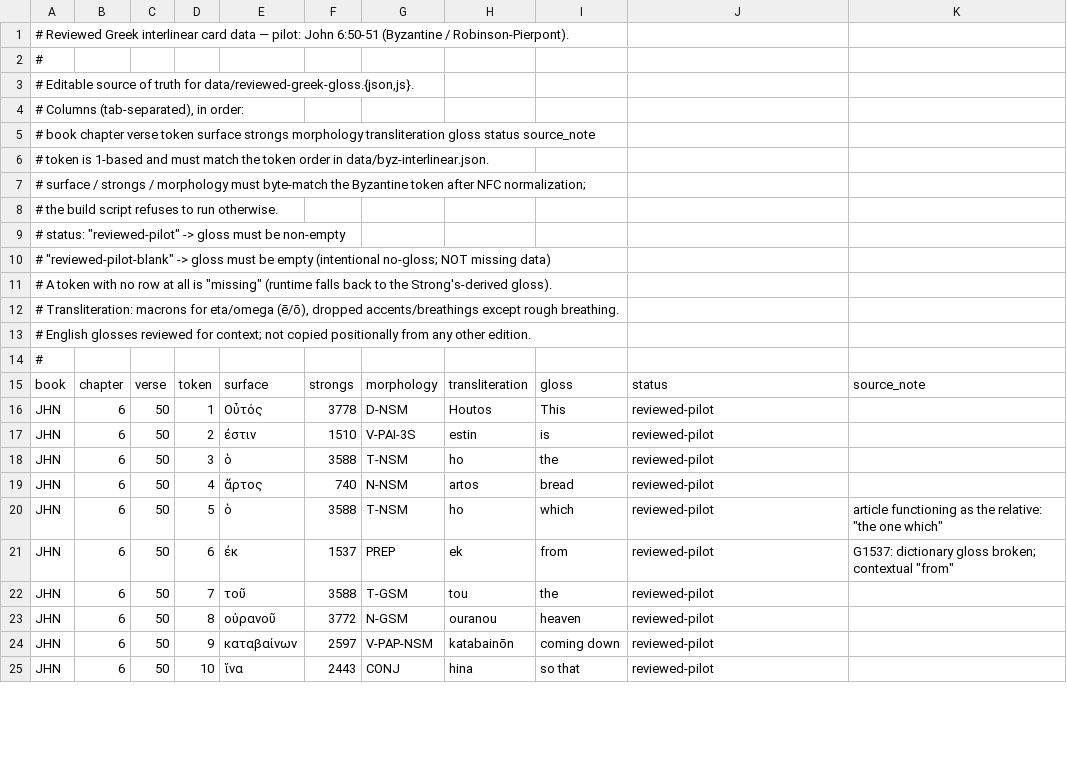
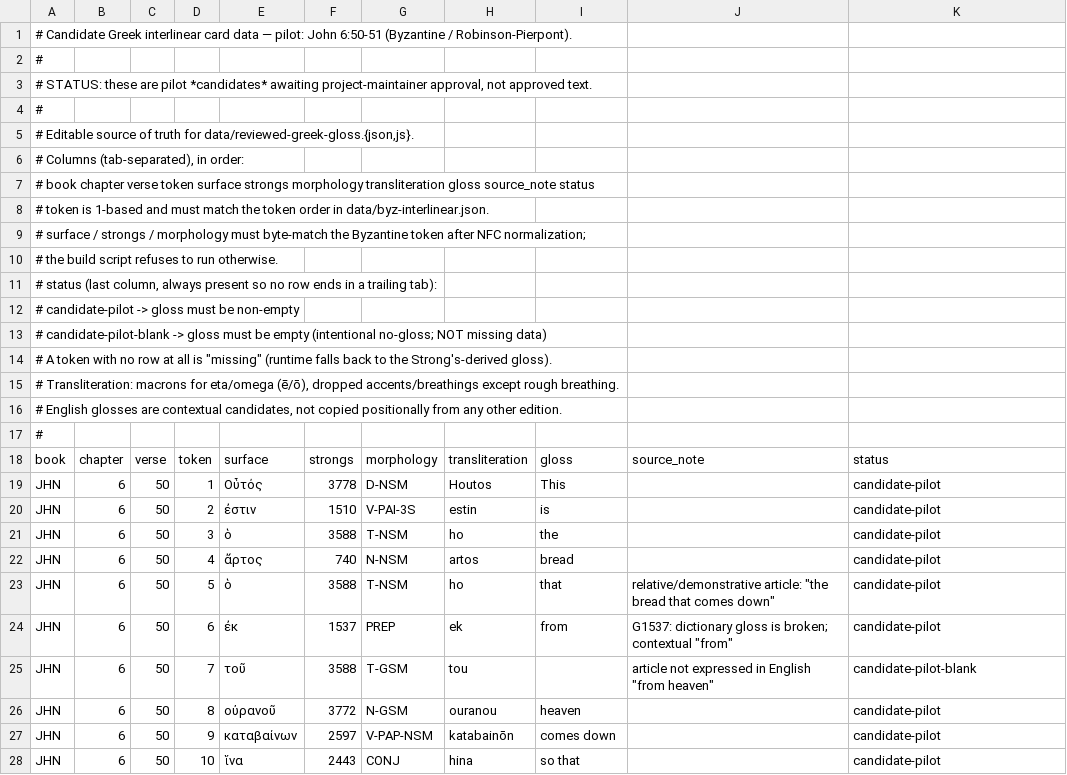
Before and after one commit to Hayg-Hay/Maranatha, a TSV file: build/sources/reviewed-greek-gloss/john-6-50-51.tsv, drawn as a sheet; only a part is shown; the diff covers the shown part only.

Commit message:
Make Greek gloss pilot optional; use candidate statuses and revised glosses

```diff
--- a/build/sources/reviewed-greek-gloss/john-6-50-51.tsv
+++ b/build/sources/reviewed-greek-gloss/john-6-50-51.tsv
@@ -1,2 +1,4 @@
-# Reviewed Greek interlinear card data — pilot: John 6:50-51 (Byzantine / Robinson-Pierpont).
+# Candidate Greek interlinear card data — pilot: John 6:50-51 (Byzantine / Robinson-Pierpont).
+#
+# STATUS: these are pilot *candidates* awaiting project-maintainer approval, not approved text.
 #
@@ -4,3 +6,3 @@
 # Columns (tab-separated), in order:
-#   book chapter verse token surface strongs morphology transliteration gloss status source_note
+#   book chapter verse token surface strongs morphology transliteration gloss source_note status
 # token is 1-based and must match the token order in data/byz-interlinear.json.
@@ -8,18 +10,19 @@
 #   the build script refuses to run otherwise.
-# status: "reviewed-pilot"      -> gloss must be non-empty
-#         "reviewed-pilot-blank"  -> gloss must be empty (intentional no-gloss; NOT missing data)
+# status (last column, always present so no row ends in a trailing tab):
+#   candidate-pilot        -> gloss must be non-empty
+#   candidate-pilot-blank  -> gloss must be empty (intentional no-gloss; NOT missing data)
 # A token with no row at all is "missing" (runtime falls back to the Strong's-derived gloss).
 # Transliteration: macrons for eta/omega (ē/ō), dropped accents/breathings except rough breathing.
-# English glosses reviewed for context; not copied positionally from any other edition.
+# English glosses are contextual candidates, not copied positionally from any other edition.
 #
-book	chapter	verse	token	surface	strongs	morphology	transliteration	gloss	status	source_note
-JHN	6	50	1	Οὗτός	3778	D-NSM	Houtos	This	reviewed-pilot	
-JHN	6	50	2	ἐστιν	1510	V-PAI-3S	estin	is	reviewed-pilot	
-JHN	6	50	3	ὁ	3588	T-NSM	ho	the	reviewed-pilot	
-JHN	6	50	4	ἄρτος	740	N-NSM	artos	bread	reviewed-pilot	
-JHN	6	50	5	ὁ	3588	T-NSM	ho	which	reviewed-pilot	article functioning as the relative: "the one which"
-JHN	6	50	6	ἐκ	1537	PREP	ek	from	reviewed-pilot	G1537: dictionary gloss broken; contextual "from"
-JHN	6	50	7	τοῦ	3588	T-GSM	tou	the	reviewed-pilot	
-JHN	6	50	8	οὐρανοῦ	3772	N-GSM	ouranou	heaven	reviewed-pilot	
-JHN	6	50	9	καταβαίνων	2597	V-PAP-NSM	katabainōn	coming down	reviewed-pilot	
-JHN	6	50	10	ἵνα	2443	CONJ	hina	so that	reviewed-pilot	
+book	chapter	verse	token	surface	strongs	morphology	transliteration	gloss	source_note	status
+JHN	6	50	1	Οὗτός	3778	D-NSM	Houtos	This		candidate-pilot
+JHN	6	50	2	ἐστιν	1510	V-PAI-3S	estin	is		candidate-pilot
+JHN	6	50	3	ὁ	3588	T-NSM	ho	the		candidate-pilot
+JHN	6	50	4	ἄρτος	740	N-NSM	artos	bread		candidate-pilot
+JHN	6	50	5	ὁ	3588	T-NSM	ho	that	relative/demonstrative article: "the bread that comes down"	candidate-pilot
+JHN	6	50	6	ἐκ	1537	PREP	ek	from	G1537: dictionary gloss is broken; contextual "from"	candidate-pilot
+JHN	6	50	7	τοῦ	3588	T-GSM	tou		article not expressed in English "from heaven"	candidate-pilot-blank
+JHN	6	50	8	οὐρανοῦ	3772	N-GSM	ouranou	heaven		candidate-pilot
+JHN	6	50	9	καταβαίνων	2597	V-PAP-NSM	katabainōn	comes down		candidate-pilot
+JHN	6	50	10	ἵνα	2443	CONJ	hina	so that		candidate-pilot
```
Also changed, not shown: 103 edited cells elsewhere in this file, 8 other files.
